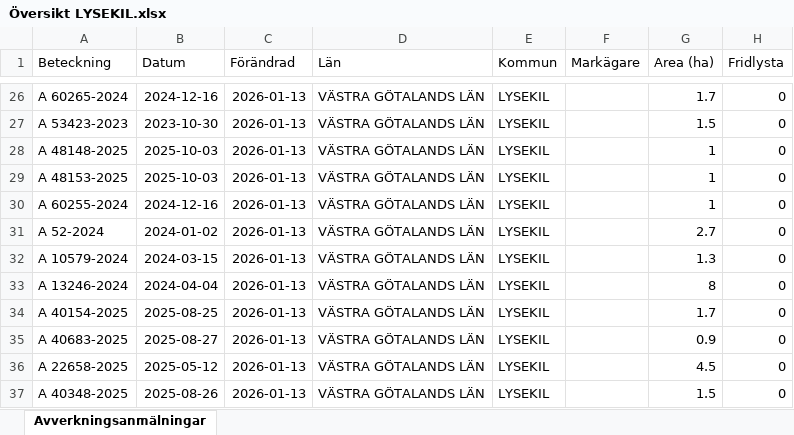
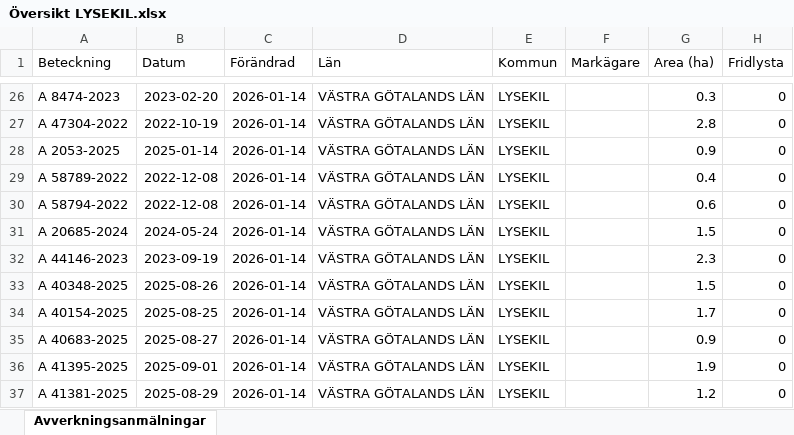
Before and after one commit to klasma/Logging_1484, an Excel workbook: Översikt LYSEKIL.xlsx, sheet Avverkningsanmälningar, drawn as a sheet; only a part is shown, gaps mark what is left out; values as stored, in another font and other column widths than the file's, no borders; the diff covers the shown part only; the diff names each change by its address in the sheet, - before the commit and + after, or states it on an @@ line.

```diff
--- a/Översikt LYSEKIL.xlsx (sheet Avverkningsanmälningar)
+++ b/Översikt LYSEKIL.xlsx (sheet Avverkningsanmälningar)
-A26 (Beteckning): A 60265-2024
+A26 (Beteckning): A 8474-2023
-B26 (Datum): 2024-12-16
+B26 (Datum): 2023-02-20
-C26:C37 (Förändrad): 2026-01-13
+C26:C37 (Förändrad): 2026-01-14
-G26 (Area (ha)): 1.7
+G26 (Area (ha)): 0.3
-A27 (Beteckning): A 53423-2023
+A27 (Beteckning): A 47304-2022
-B27 (Datum): 2023-10-30
+B27 (Datum): 2022-10-19
-G27 (Area (ha)): 1.5
+G27 (Area (ha)): 2.8
-A28 (Beteckning): A 48148-2025
+A28 (Beteckning): A 2053-2025
-B28 (Datum): 2025-10-03
+B28 (Datum): 2025-01-14
-G28 (Area (ha)): 1
+G28 (Area (ha)): 0.9
-A29 (Beteckning): A 48153-2025
+A29 (Beteckning): A 58789-2022
-B29 (Datum): 2025-10-03
+B29 (Datum): 2022-12-08
-G29 (Area (ha)): 1
+G29 (Area (ha)): 0.4
-A30 (Beteckning): A 60255-2024
+A30 (Beteckning): A 58794-2022
-B30 (Datum): 2024-12-16
+B30 (Datum): 2022-12-08
-G30 (Area (ha)): 1
+G30 (Area (ha)): 0.6
-A31 (Beteckning): A 52-2024
+A31 (Beteckning): A 20685-2024
-B31 (Datum): 2024-01-02
+B31 (Datum): 2024-05-24
-G31 (Area (ha)): 2.7
+G31 (Area (ha)): 1.5
-A32 (Beteckning): A 10579-2024
+A32 (Beteckning): A 44146-2023
-B32 (Datum): 2024-03-15
+B32 (Datum): 2023-09-19
-G32 (Area (ha)): 1.3
+G32 (Area (ha)): 2.3
-A33 (Beteckning): A 13246-2024
+A33 (Beteckning): A 40348-2025
-B33 (Datum): 2024-04-04
+B33 (Datum): 2025-08-26
-G33 (Area (ha)): 8
+G33 (Area (ha)): 1.5
-A36 (Beteckning): A 22658-2025
+A36 (Beteckning): A 41395-2025
-B36 (Datum): 2025-05-12
+B36 (Datum): 2025-09-01
-G36 (Area (ha)): 4.5
+G36 (Area (ha)): 1.9
-A37 (Beteckning): A 40348-2025
+A37 (Beteckning): A 41381-2025
-B37 (Datum): 2025-08-26
+B37 (Datum): 2025-08-29
-G37 (Area (ha)): 1.5
+G37 (Area (ha)): 1.2
```
Also changed, not shown: 335 edited cells elsewhere in this sheet, artfynd/A 15108-2023 artfynd.xlsx, artfynd/A 16879-2022 artfynd.xlsx, 54 other files.
